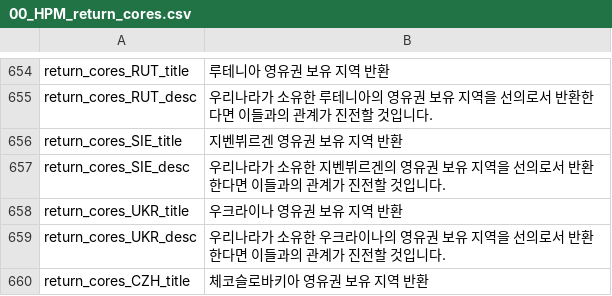
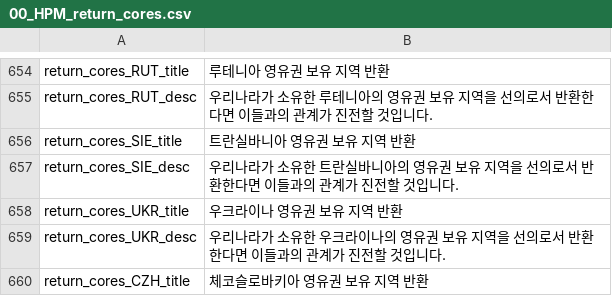
Before and after one commit to kimjeon-il/-Historical-Project-Mod-Korean-Patch, a CSV file: localisation/00_HPM_return_cores.csv, drawn as a sheet; only a part is shown, gaps mark what is left out.

Commit message:
Update 00_HPM_return_cores.csv

```diff
--- a/localisation/00_HPM_return_cores.csv
+++ b/localisation/00_HPM_return_cores.csv
@@ -655,4 +655,4 @@ return_cores_RUT_title;루테니아 영유권 보유 지역 반환;;;;;;;;;;;;;
 return_cores_RUT_desc;우리나라가 소유한 루테니아의 영유권 보유 지역을 선의로서 반환한다면 이들과의 관계가 진전할 것입니다.;;;;;;;;;;;;;
-return_cores_SIE_title;지벤뷔르겐 영유권 보유 지역 반환;;;;;;;;;;;;;
-return_cores_SIE_desc;우리나라가 소유한 지벤뷔르겐의 영유권 보유 지역을 선의로서 반환한다면 이들과의 관계가 진전할 것입니다.;;;;;;;;;;;;;
+return_cores_SIE_title;트란실바니아 영유권 보유 지역 반환;;;;;;;;;;;;;
+return_cores_SIE_desc;우리나라가 소유한 트란실바니아의 영유권 보유 지역을 선의로서 반환한다면 이들과의 관계가 진전할 것입니다.;;;;;;;;;;;;;
 return_cores_UKR_title;우크라이나 영유권 보유 지역 반환;;;;;;;;;;;;;
```
